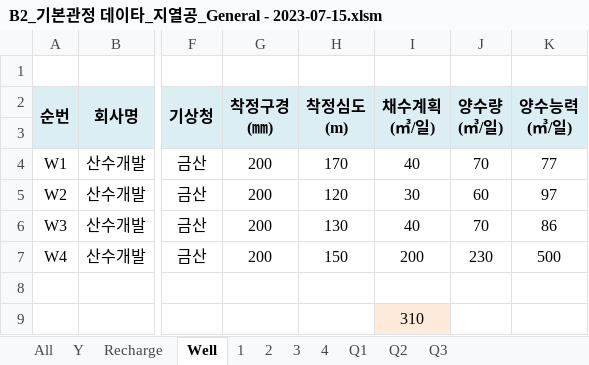
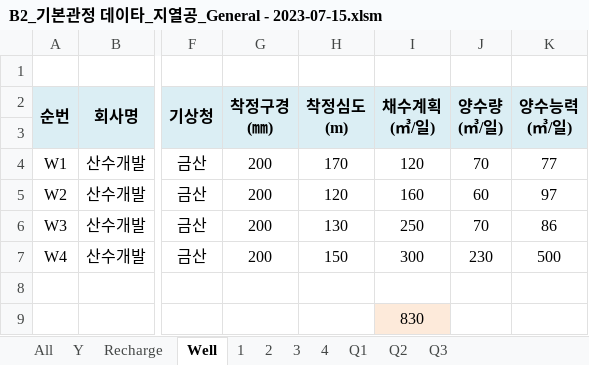
Before and after one commit to ihanseol/02_Excel2, an Excel workbook: 01_Acquifer Pumping Test/02_기본관정데이타/B2_기본관정 데이타_지열공_General - 2023-07-15.xlsm, sheet Well, drawn as a sheet; only a part is shown, gaps mark what is left out; values as stored, in another font and other column widths than the file's, no borders; charts and pictures not drawn; the diff names each change by its address in the sheet, - before the commit and + after, or states it on an @@ line.

```diff
--- a/01_Acquifer Pumping Test/02_기본관정데이타/B2_기본관정 데이타_지열공_General - 2023-07-15.xlsm (sheet Well)
+++ b/01_Acquifer Pumping Test/02_기본관정데이타/B2_기본관정 데이타_지열공_General - 2023-07-15.xlsm (sheet Well)
-I4 (채수계획 (㎥/일)): 40
+I4 (채수계획 (㎥/일)): 120
-I5 (채수계획 (㎥/일)): 30
+I5 (채수계획 (㎥/일)): 160
-I6 (채수계획 (㎥/일)): 40
+I6 (채수계획 (㎥/일)): 250
-I7 (채수계획 (㎥/일)): 200
+I7 (채수계획 (㎥/일)): 300
-I9 (채수계획 (㎥/일)): 310
+I9 (채수계획 (㎥/일)): 830
```
Also changed, not shown: sheet Recharge, sheet 2, sheet 4, sheet 3, sheet 1, charts or pictures, 1 other file.
